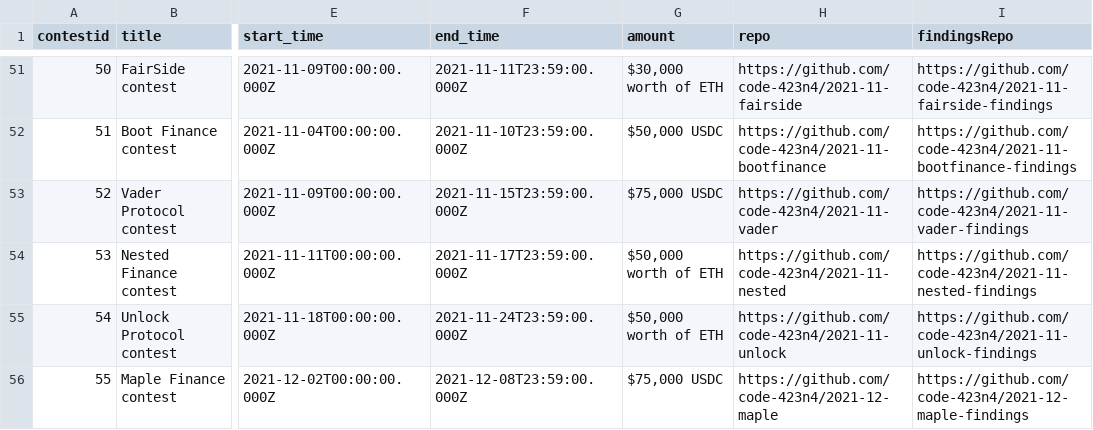
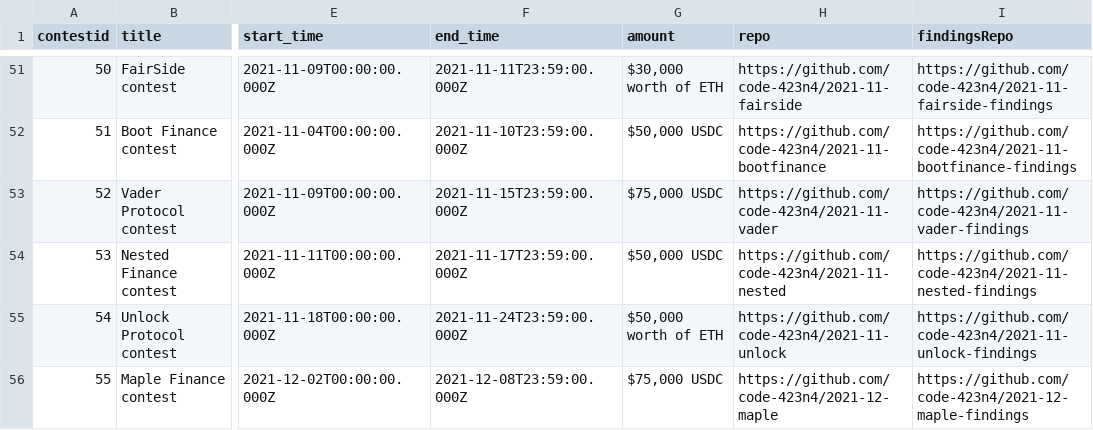
Before and after one commit to code-423n4/code423n4.com, a CSV file: _data/contests/contests.csv, drawn as a sheet; only a part is shown, gaps mark what is left out; the diff names each change by its address in the sheet, - before the commit and + after, or states it on an @@ line.

Commit message:
Update contests.csv
Update to Nested Pool - ETH to USDC

```diff
--- a/_data/contests/contests.csv
+++ b/_data/contests/contests.csv
-G54 (amount): $50,000 worth of ETH
+G54 (amount): $50,000 USDC
```
